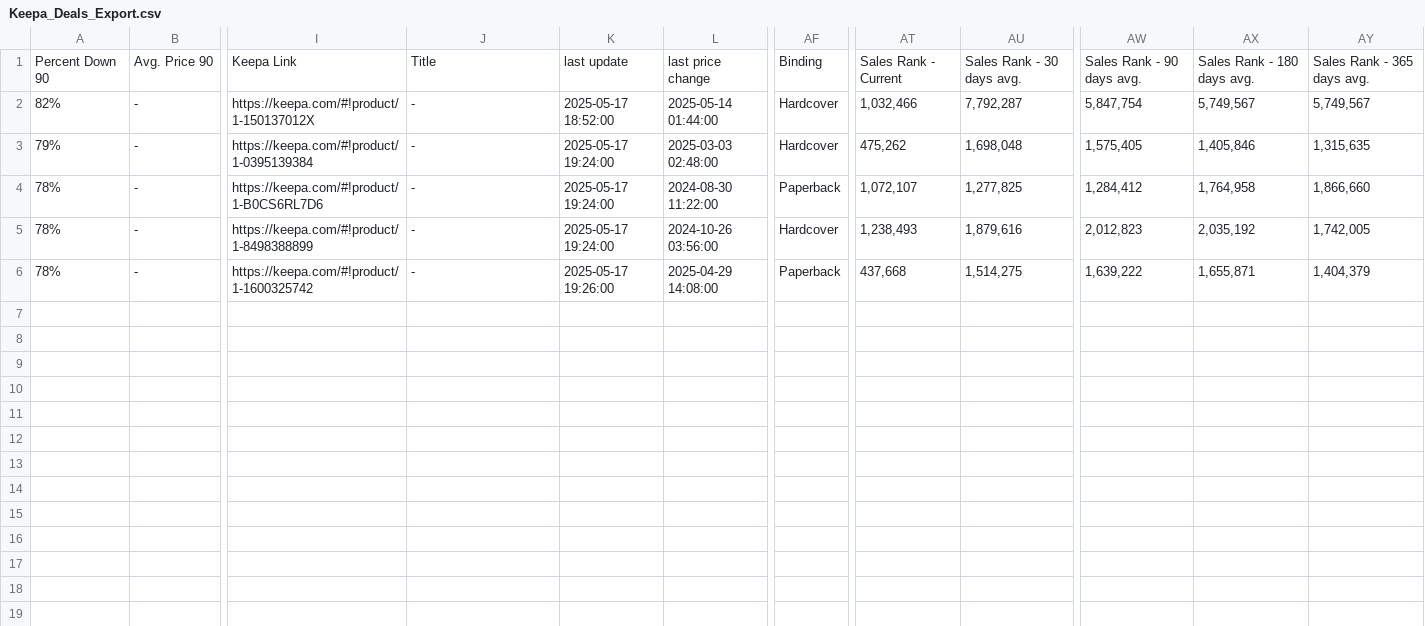
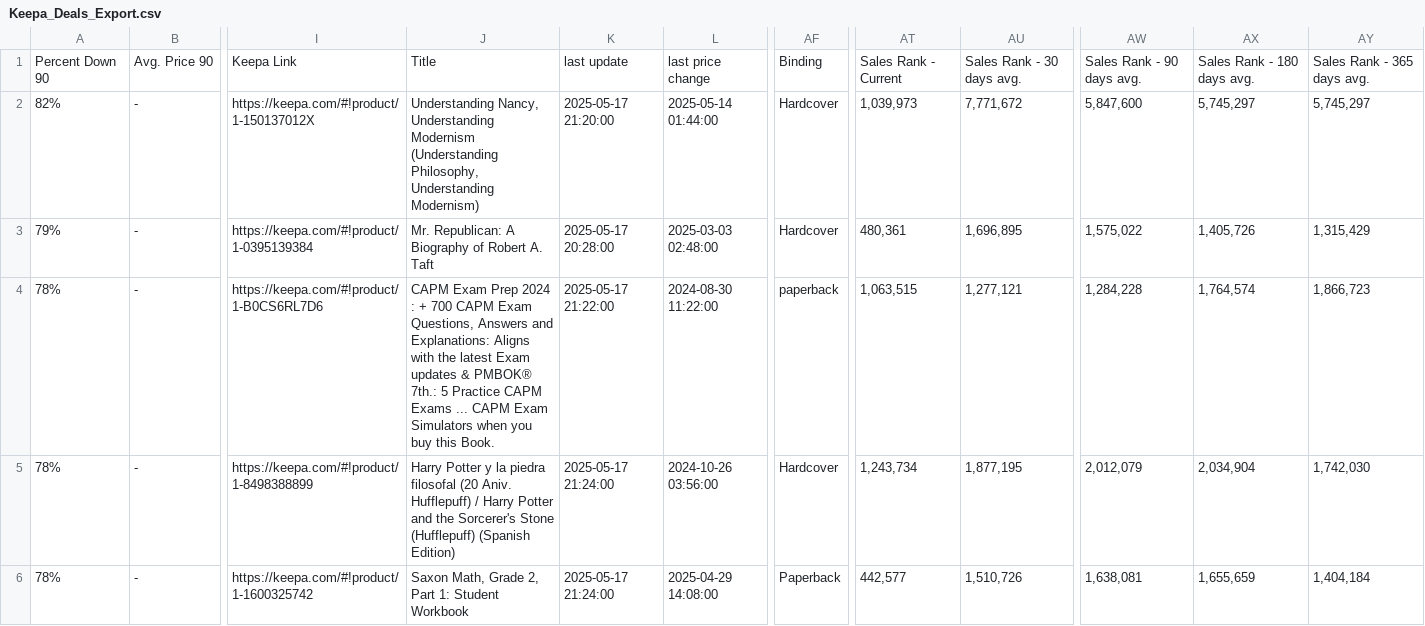
Before and after one commit to timemery/keepa-deals, a CSV file: Keepa_Deals_Export.csv, drawn as a sheet; only a part is shown, gaps mark what is left out; the diff names each change by its address in the sheet, - before the commit and + after, or states it on an @@ line.

```diff
--- a/Keepa_Deals_Export.csv
+++ b/Keepa_Deals_Export.csv
-J2: -
+J2: Understanding Nancy, Understanding Modernism (Understanding Philosophy, Understanding Modernism)
-K2: 2025-05-17 18:52:00
+K2: 2025-05-17 21:20:00
-AT2: 1,032,466
+AT2: 1,039,973
-AU2: 7,792,287
+AU2: 7,771,672
-AW2: 5,847,754
+AW2: 5,847,600
-AX2: 5,749,567
+AX2: 5,745,297
-AY2: 5,749,567
+AY2: 5,745,297
-J3: -
+J3: Mr. Republican: A Biography of Robert A. Taft
-K3: 2025-05-17 19:24:00
+K3: 2025-05-17 20:28:00
-AT3: 475,262
+AT3: 480,361
-AU3: 1,698,048
+AU3: 1,696,895
-AW3: 1,575,405
+AW3: 1,575,022
-AX3: 1,405,846
+AX3: 1,405,726
-AY3: 1,315,635
+AY3: 1,315,429
-J4: -
+J4: CAPM Exam Prep 2024 : + 700 CAPM Exam Questions, Answers and Explanations: Aligns with the latest Exam updates & PMBOK® 7th.: 5 Practice CAPM Exams ... CAPM Exam Simulators when you buy this Book.
-K4: 2025-05-17 19:24:00
+K4: 2025-05-17 21:22:00
-AF4: Paperback
+AF4: paperback
-AT4: 1,072,107
+AT4: 1,063,515
-AU4: 1,277,825
+AU4: 1,277,121
-AW4: 1,284,412
+AW4: 1,284,228
-AX4: 1,764,958
+AX4: 1,764,574
-AY4: 1,866,660
+AY4: 1,866,723
-J5: -
+J5: Harry Potter y la piedra filosofal (20 Aniv. Hufflepuff) / Harry Potter and the Sorcerer's Stone (Hufflepuff) (Spanish Edition)
-K5: 2025-05-17 19:24:00
+K5: 2025-05-17 21:24:00
-AT5: 1,238,493
+AT5: 1,243,734
-AU5: 1,879,616
+AU5: 1,877,195
-AW5: 2,012,823
+AW5: 2,012,079
-AX5: 2,035,192
+AX5: 2,034,904
-AY5: 1,742,005
+AY5: 1,742,030
-J6: -
+J6: Saxon Math, Grade 2, Part 1: Student Workbook
-K6: 2025-05-17 19:26:00
+K6: 2025-05-17 21:24:00
-AT6: 437,668
+AT6: 442,577
-AU6: 1,514,275
+AU6: 1,510,726
-AW6: 1,639,222
+AW6: 1,638,081
-AX6: 1,655,871
+AX6: 1,655,659
-AY6: 1,404,379
+AY6: 1,404,184
```
Also changed, not shown: 17 other files.
